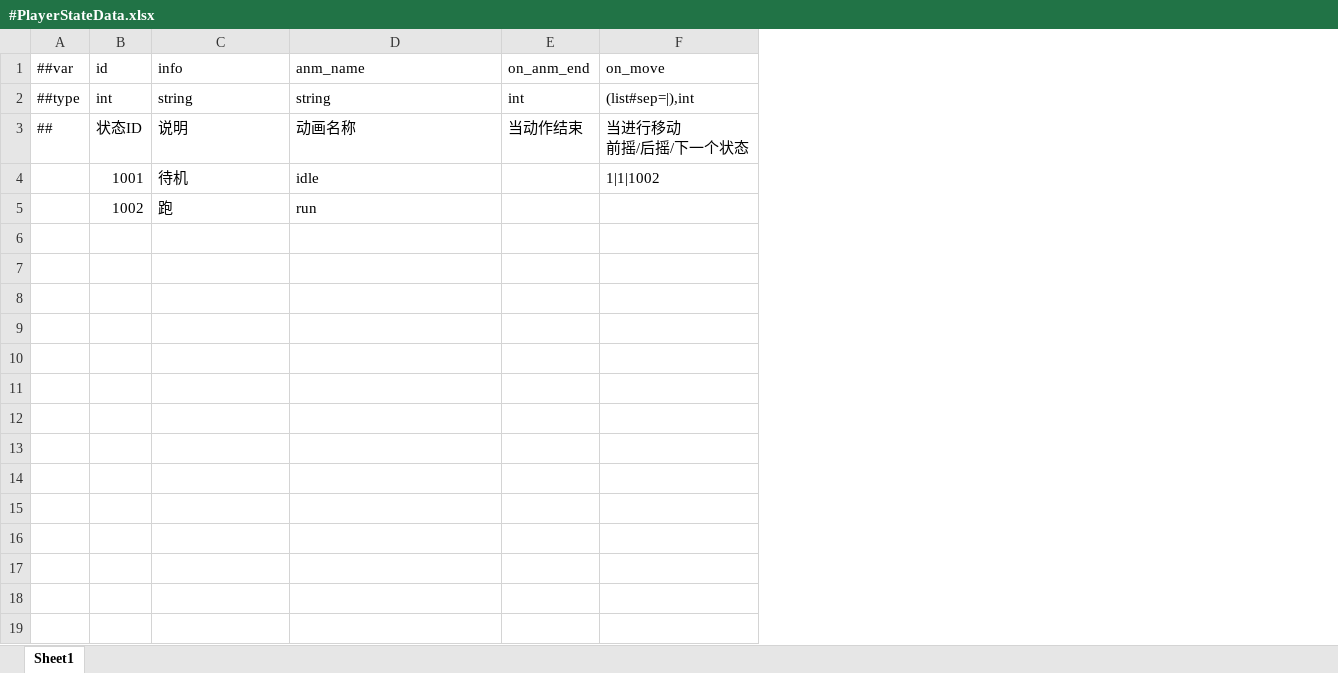
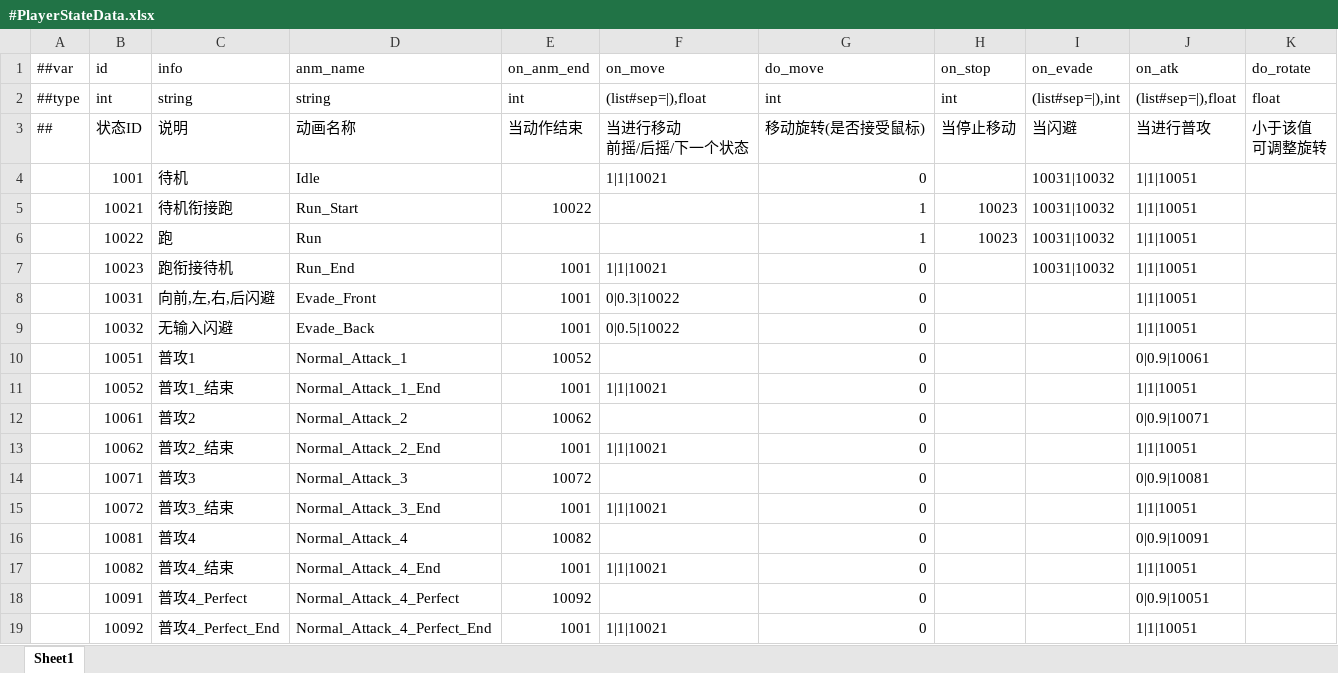
Before and after one commit to JinXin24/Unity_ZZZ_URP, an Excel workbook: Unity_ZZZ_URP/DataTables/Datas/#PlayerStateData.xlsx, sheet Sheet1, drawn as a sheet; values as stored, in another font and other column widths than the file's, no borders; removed rows and columns are numbered as before the commit, all else as after; ↵ is a line break in a cell; the diff names each change by its address in the sheet, - before the commit and + after, or states it on an @@ line.

```diff
--- a/Unity_ZZZ_URP/DataTables/Datas/#PlayerStateData.xlsx (sheet Sheet1)
+++ b/Unity_ZZZ_URP/DataTables/Datas/#PlayerStateData.xlsx (sheet Sheet1)
+column G (do_move), rows 2-4: int | 移动旋转(是否接受鼠标) | 0
+column H (on_stop), rows 2-3: int | 当停止移动
+column I (on_evade), rows 2-4: (list#sep=|),int | 当闪避 | 10031|10032
+column J (on_atk), rows 2-4: (list#sep=|),float | 当进行普攻 | 1|1|10051
+column K (do_rotate), rows 2-3: float | 小于该值 ↵ 可调整旋转
-F2 (on_move): (list#sep=|),int
+F2 (on_move): (list#sep=|),float
-D4 (anm_name): idle
+D4 (anm_name): Idle
-F4 (on_move): 1|1|1002
+F4 (on_move): 1|1|10021
-row 5:  | 1002 | 跑 | run
+row 5:  | 10021 | 待机衔接跑 | Run_Start | 10022 |  | 1 | 10023 | 10031|10032 | 1|1|10051
+row 6:  | 10022 | 跑 | Run |  |  | 1 | 10023 | 10031|10032 | 1|1|10051
+row 7:  | 10023 | 跑衔接待机 | Run_End | 1001 | 1|1|10021 | 0 |  | 10031|10032 | 1|1|10051
+row 8:  | 10031 | 向前,左,右,后闪避 | Evade_Front | 1001 | 0|0.3|10022 | 0 |  |  | 1|1|10051
+row 9:  | 10032 | 无输入闪避 | Evade_Back | 1001 | 0|0.5|10022 | 0 |  |  | 1|1|10051
+row 10:  | 10051 | 普攻1 | Normal_Attack_1 | 10052 |  | 0 |  |  | 0|0.9|10061
+row 11:  | 10052 | 普攻1_结束 | Normal_Attack_1_End | 1001 | 1|1|10021 | 0 |  |  | 1|1|10051
+row 12:  | 10061 | 普攻2 | Normal_Attack_2 | 10062 |  | 0 |  |  | 0|0.9|10071
+row 13:  | 10062 | 普攻2_结束 | Normal_Attack_2_End | 1001 | 1|1|10021 | 0 |  |  | 1|1|10051
+row 14:  | 10071 | 普攻3 | Normal_Attack_3 | 10072 |  | 0 |  |  | 0|0.9|10081
+row 15:  | 10072 | 普攻3_结束 | Normal_Attack_3_End | 1001 | 1|1|10021 | 0 |  |  | 1|1|10051
+row 16:  | 10081 | 普攻4 | Normal_Attack_4 | 10082 |  | 0 |  |  | 0|0.9|10091
+row 17:  | 10082 | 普攻4_结束 | Normal_Attack_4_End | 1001 | 1|1|10021 | 0 |  |  | 1|1|10051
+row 18:  | 10091 | 普攻4_Perfect | Normal_Attack_4_Perfect | 10092 |  | 0 |  |  | 0|0.9|10051
+row 19:  | 10092 | 普攻4_Perfect_End | Normal_Attack_4_Perfect_End | 1001 | 1|1|10021 | 0 |  |  | 1|1|10051
```
Also changed, not shown: 29 other files.
